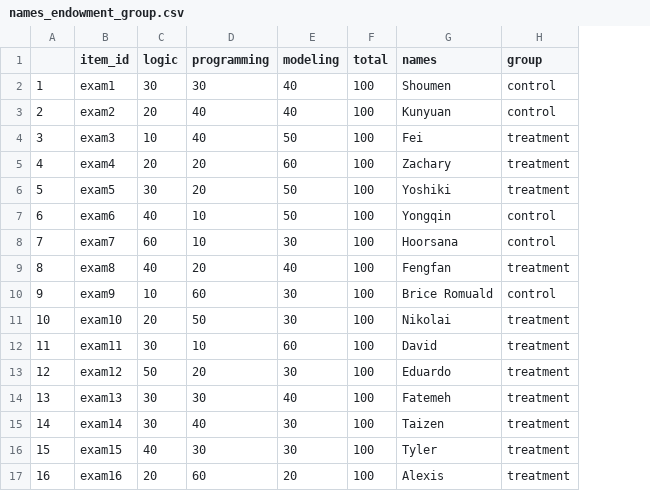
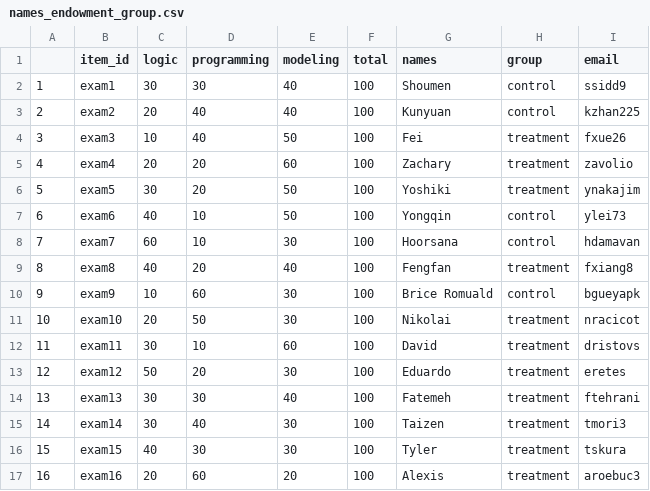
Before and after one commit to vhaguiar/Microeconomics1, a CSV file: finalexam/names_endowment_group.csv, drawn as a sheet; the diff names each change by its address in the sheet, - before the commit and + after, or states it on an @@ line.

```diff
--- a/finalexam/names_endowment_group.csv
+++ b/finalexam/names_endowment_group.csv
+column I (email), rows 2-17: ssidd9 | kzhan225 | fxue26 | zavolio | ynakajim | ylei73 | hdamavan | fxiang8 | bgueyapk | nracicot | dristovs | eretes | ftehrani | tmori3 | tskura | aroebuc3
```
Also changed, not shown: 1 other file.
